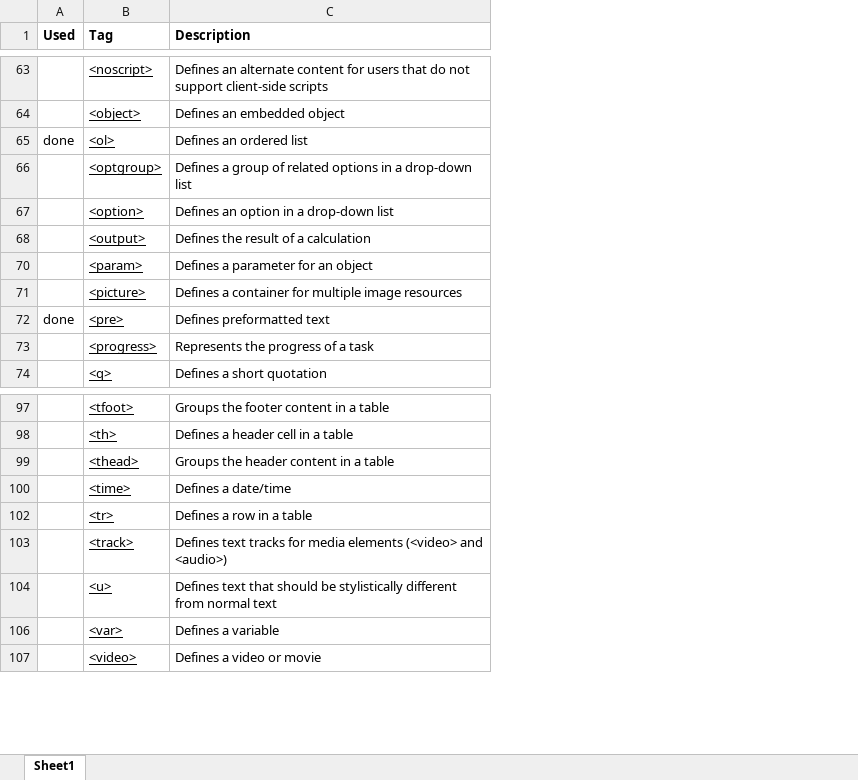
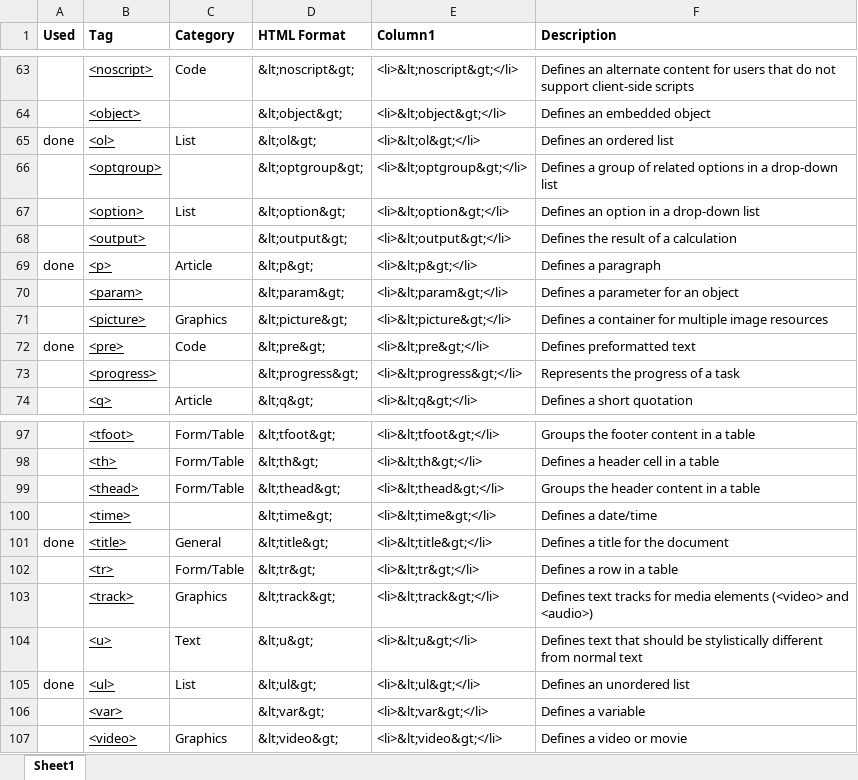
Before and after one commit to austinmalmberg/WEB215, an Excel workbook: HTML5_Tags.xlsx, sheet Sheet1, drawn as a sheet; only a part is shown, gaps mark what is left out; values as stored, in another font and other column widths than the file's, no borders; table styles not drawn; the diff covers the shown part only; the diff names each change by its address in the sheet, - before the commit and + after, or states it on an @@ line.

```diff
--- a/HTML5_Tags.xlsx (sheet Sheet1)
+++ b/HTML5_Tags.xlsx (sheet Sheet1)
+column C (Category), rows 63-67: Code |  | List |  | List; rows 71-74: Graphics | Code |  | Article; rows 97-99: all Form/Table; rows 102-104: Form/Table | Graphics | Text; row 107: Graphics
+column D (HTML Format), rows 63-68: &lt;noscript&gt; | &lt;object&gt; | &lt;ol&gt; | &lt;optgroup&gt; | &lt;option&gt; | &lt;output&gt;; rows 70-74: &lt;param&gt; | &lt;picture&gt; | &lt;pre&gt; | &lt;progress&gt; | &lt;q&gt;; rows 97-100: &lt;tfoot&gt; | &lt;th&gt; | &lt;thead&gt; | &lt;time&gt;; rows 102-104: &lt;tr&gt; | &lt;track&gt; | &lt;u&gt;; rows 106-107: &lt;var&gt; | &lt;video&gt;
+column E (Column1), rows 63-68: <li>&lt;noscript&gt;</li> | <li>&lt;object&gt;</li> | <li>&lt;ol&gt;</li> | <li>&lt;optgroup&gt;</li> | <li>&lt;option&gt;</li> | <li>&lt;output&gt;</li>; rows 70-74: <li>&lt;param&gt;</li> | <li>&lt;picture&gt;</li> | <li>&lt;pre&gt;</li> | <li>&lt;progress&gt;</li> | <li>&lt;q&gt;</li>; rows 97-100: <li>&lt;tfoot&gt;</li> | <li>&lt;th&gt;</li> | <li>&lt;thead&gt;</li> | <li>&lt;time&gt;</li>; rows 102-104: <li>&lt;tr&gt;</li> | <li>&lt;track&gt;</li> | <li>&lt;u&gt;</li>; rows 106-107: <li>&lt;var&gt;</li> | <li>&lt;video&gt;</li>
+row 69: done | <p> | Article | &lt;p&gt; | <li>&lt;p&gt;</li> | Defines a paragraph
+row 101: done | <title> | General | &lt;title&gt; | <li>&lt;title&gt;</li> | Defines a title for the document
+row 105: done | <ul> | List | &lt;ul&gt; | <li>&lt;ul&gt;</li> | Defines an unordered list
```
Also changed, not shown: 24 added rows elsewhere in this sheet, 1 other file.
